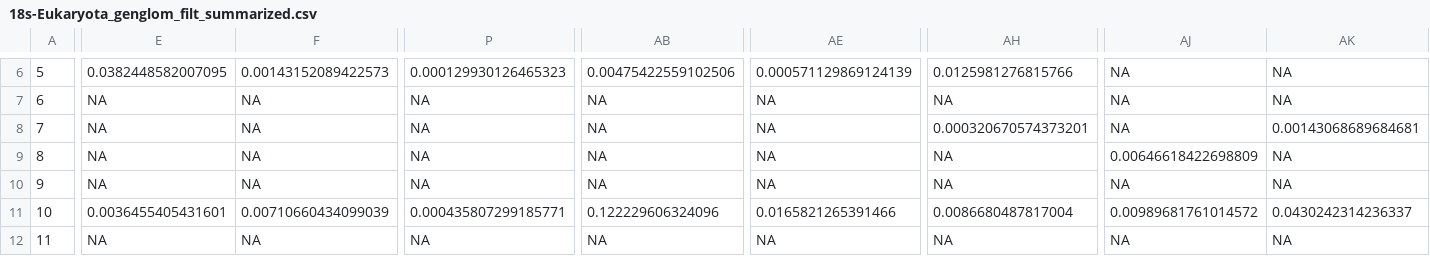
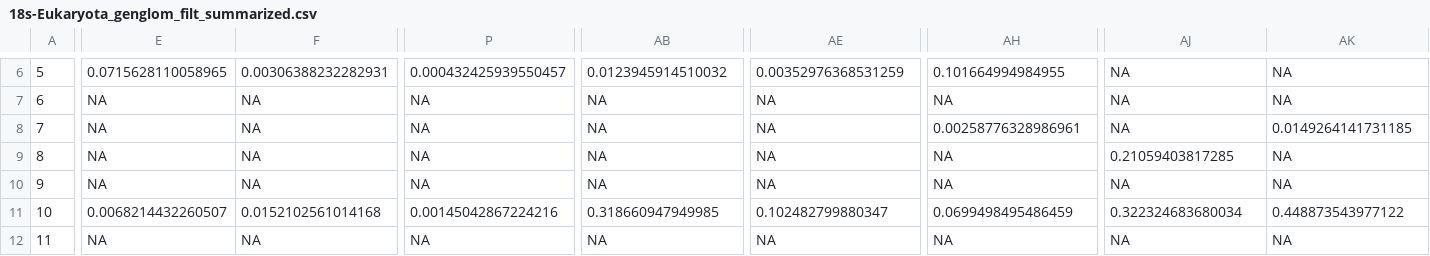
Before and after one commit to alexpiper/HemipteraMetabarcodingMS, a CSV file: output/csv/seperateloci/18s-Eukaryota_genglom_filt_summarized.csv, drawn as a sheet; only a part is shown, gaps mark what is left out; the diff covers the shown part only; the diff names each change by its address in the sheet, - before the commit and + after, or states it on an @@ line.

```diff
--- a/output/csv/seperateloci/18s-Eukaryota_genglom_filt_summarized.csv
+++ b/output/csv/seperateloci/18s-Eukaryota_genglom_filt_summarized.csv
-E6: 0.0382448582007095
+E6: 0.0715628110058965
-F6: 0.00143152089422573
+F6: 0.00306388232282931
-P6: 0.000129930126465323
+P6: 0.000432425939550457
-AB6: 0.00475422559102506
+AB6: 0.0123945914510032
-AE6: 0.000571129869124139
+AE6: 0.00352976368531259
-AH6: 0.0125981276815766
+AH6: 0.101664994984955
-AH8: 0.000320670574373201
+AH8: 0.00258776328986961
-AK8: 0.00143068689684681
+AK8: 0.0149264141731185
-AJ9: 0.00646618422698809
+AJ9: 0.21059403817285
-E11: 0.0036455405431601
+E11: 0.0068214432260507
-F11: 0.00710660434099039
+F11: 0.0152102561014168
-P11: 0.000435807299185771
+P11: 0.00145042867224216
-AB11: 0.122229606324096
+AB11: 0.318660947949985
-AE11: 0.0165821265391466
+AE11: 0.102482799880347
-AH11: 0.0086680487817004
+AH11: 0.0699498495486459
-AJ11: 0.00989681761014572
+AJ11: 0.322324683680034
-AK11: 0.0430242314236337
+AK11: 0.448873543977122
```
Also changed, not shown: 158 edited cells elsewhere in this file, output/csv/seperateloci/12S-Eukaryota_genglom_filt_summarized.csv, output/csv/seperateloci/12S-Eukaryota_sppglom_filt_summarized.csv, 6 other files.
